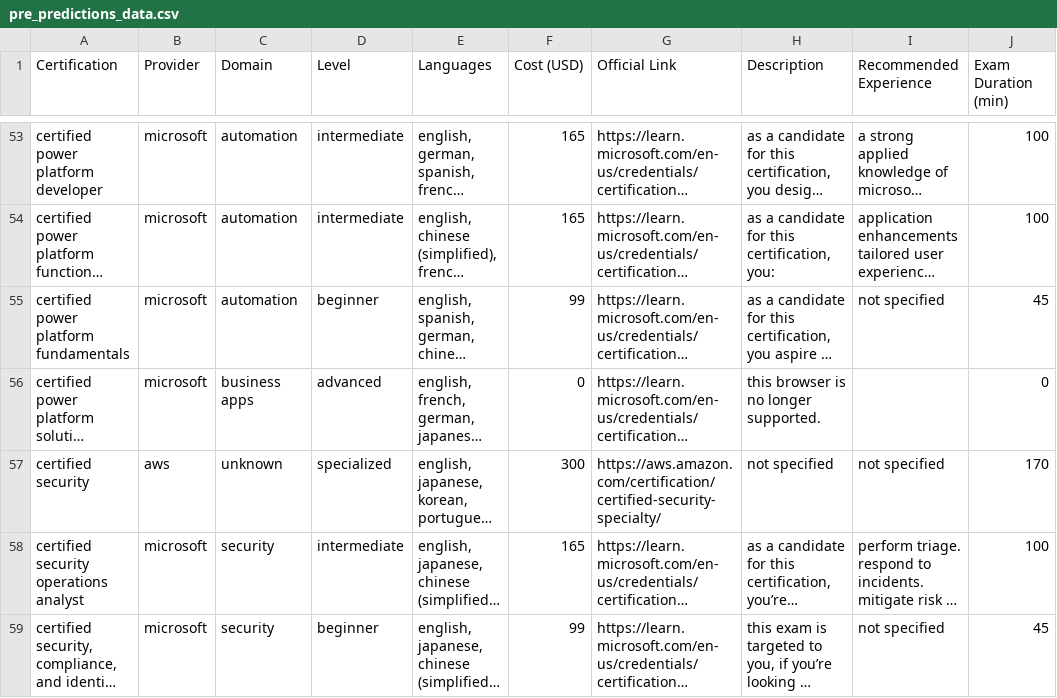
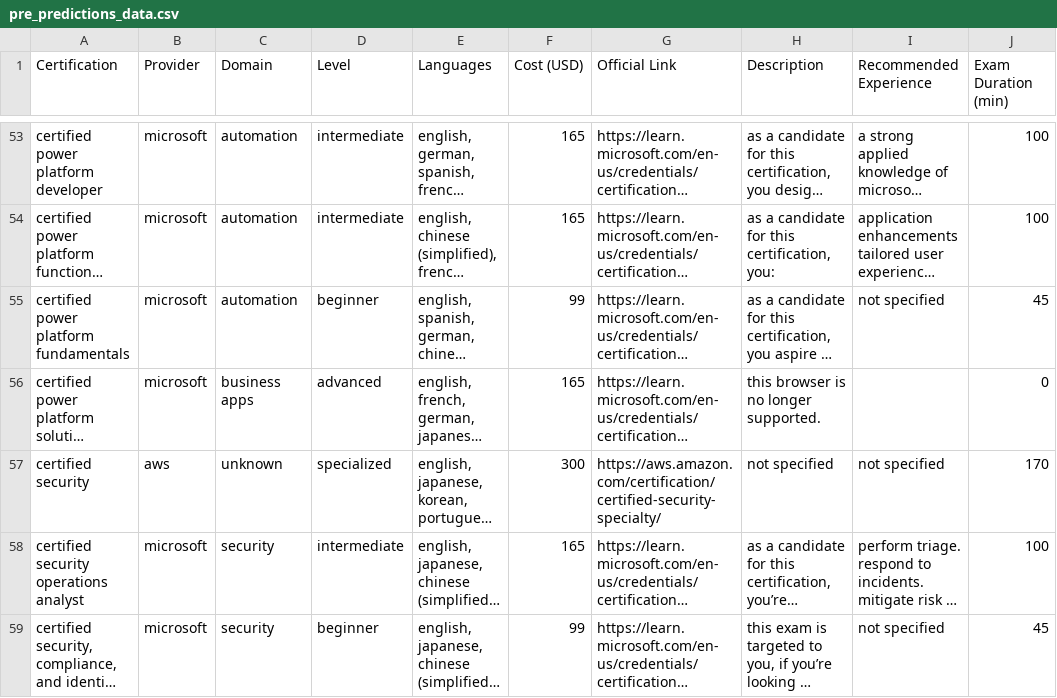
Before and after one commit to zakariaaithssain/it-certifications-pipeline, a CSV file: data/pre_predictions_data.csv, drawn as a sheet; only a part is shown, gaps mark what is left out; long unchanged cells end in …; the diff covers the shown part only; the diff names each change by its address in the sheet, - before the commit and + after, or states it on an @@ line.

```diff
--- a/data/pre_predictions_data.csv
+++ b/data/pre_predictions_data.csv
-F56 (Cost (USD)): 0
+F56 (Cost (USD)): 165
```
Also changed, not shown: 5 added rows, 2 moved rows and 3 edited cells elsewhere in this file, data/post_predictions_data.csv, 28 other files.
